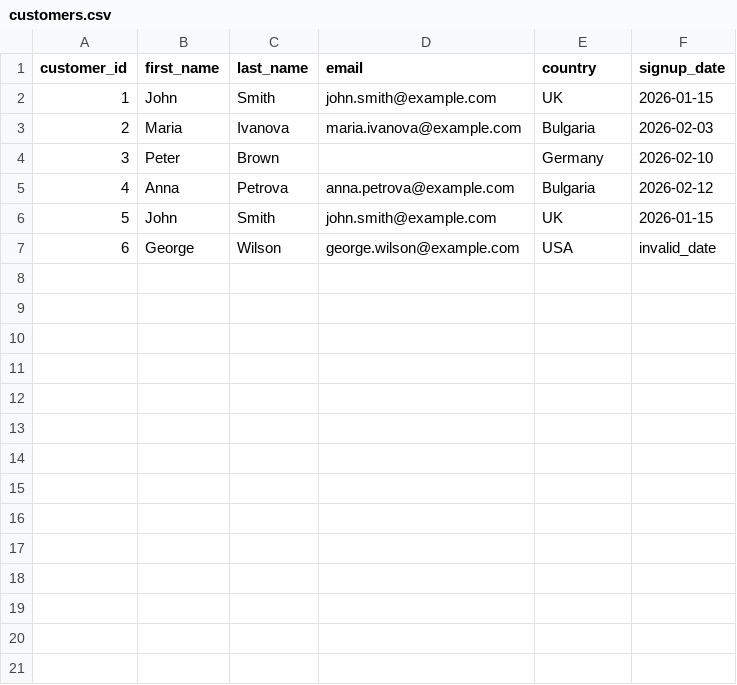
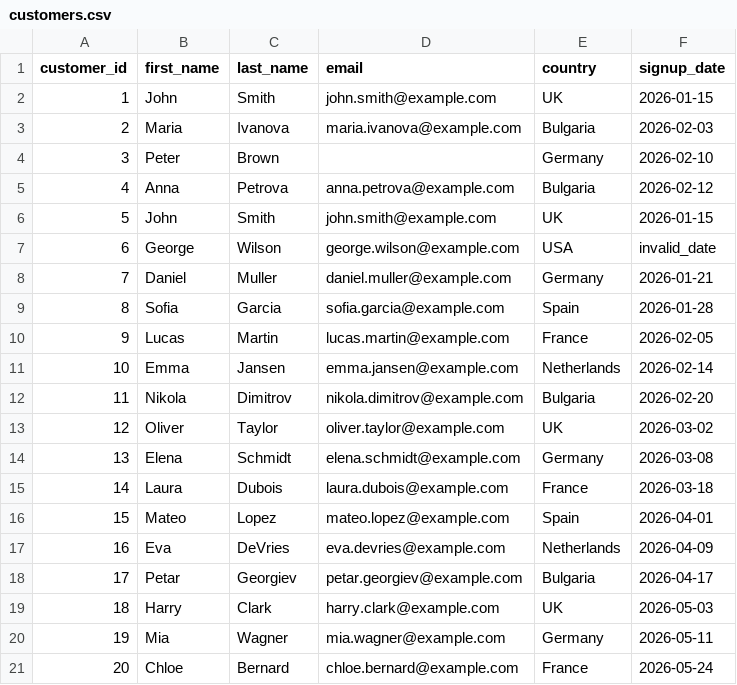
Before and after one commit to KaloyannGG/customer-data-pipeline, a CSV file: data/raw/customers.csv, drawn as a sheet.

```diff
--- a/data/raw/customers.csv
+++ b/data/raw/customers.csv
@@ -7 +7,15 @@ customer_id,first_name,last_name,email,country,signup_date
 6,George,Wilson,george.wilson@example.com,USA,invalid_date
+7,Daniel,Muller,daniel.muller@example.com,Germany,2026-01-21
+8,Sofia,Garcia,sofia.garcia@example.com,Spain,2026-01-28
+9,Lucas,Martin,lucas.martin@example.com,France,2026-02-05
+10,Emma,Jansen,emma.jansen@example.com,Netherlands,2026-02-14
+11,Nikola,Dimitrov,nikola.dimitrov@example.com,Bulgaria,2026-02-20
+12,Oliver,Taylor,oliver.taylor@example.com,UK,2026-03-02
+13,Elena,Schmidt,elena.schmidt@example.com,Germany,2026-03-08
+14,Laura,Dubois,laura.dubois@example.com,France,2026-03-18
+15,Mateo,Lopez,mateo.lopez@example.com,Spain,2026-04-01
+16,Eva,DeVries,eva.devries@example.com,Netherlands,2026-04-09
+17,Petar,Georgiev,petar.georgiev@example.com,Bulgaria,2026-04-17
+18,Harry,Clark,harry.clark@example.com,UK,2026-05-03
+19,Mia,Wagner,mia.wagner@example.com,Germany,2026-05-11
+20,Chloe,Bernard,chloe.bernard@example.com,France,2026-05-24
```
Also changed, not shown: data/raw/orders.csv.
